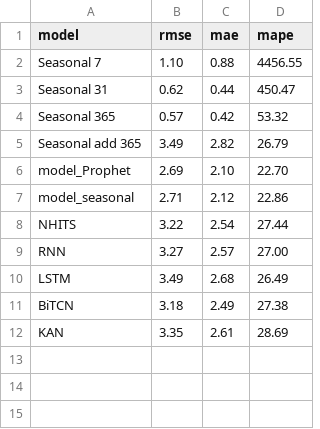
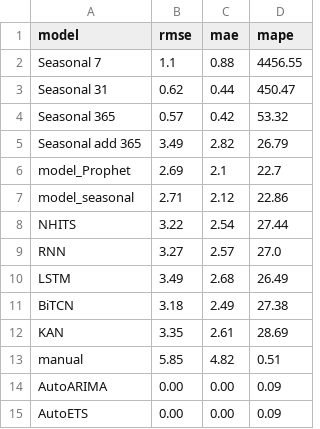
Before and after one commit to HannaHalka/Time-Series, a CSV file: metrics/metrics_tempt.csv, drawn as a sheet.

```diff
--- a/metrics/metrics_tempt.csv
+++ b/metrics/metrics_tempt.csv
@@ -1,3 +1,3 @@
 model,rmse,mae,mape
-Seasonal 7,1.10,0.88,4456.55
+Seasonal 7,1.1,0.88,4456.55
 Seasonal 31,0.62,0.44,450.47
@@ -5,6 +5,6 @@ Seasonal 365,0.57,0.42,53.32
 Seasonal add 365,3.49,2.82,26.79
-model_Prophet,2.69,2.10,22.70
+model_Prophet,2.69,2.1,22.7
 model_seasonal,2.71,2.12,22.86
 NHITS,3.22,2.54,27.44
-RNN,3.27,2.57,27.00
+RNN,3.27,2.57,27.0
 LSTM,3.49,2.68,26.49
@@ -12 +12,4 @@ BiTCN,3.18,2.49,27.38
 KAN,3.35,2.61,28.69
+manual,5.85,4.82,0.51
+AutoARIMA,0.00,0.00,0.09
+AutoETS,0.00,0.00,0.09
```
Also changed, not shown: metrics/metrics_aep.csv, metrics/metrics_co2.csv.
